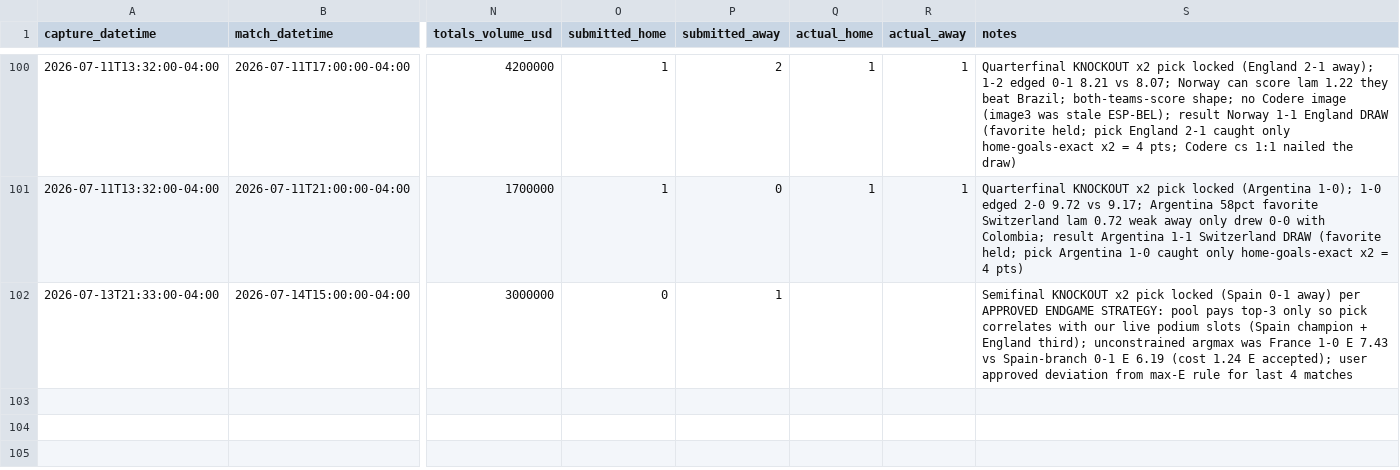
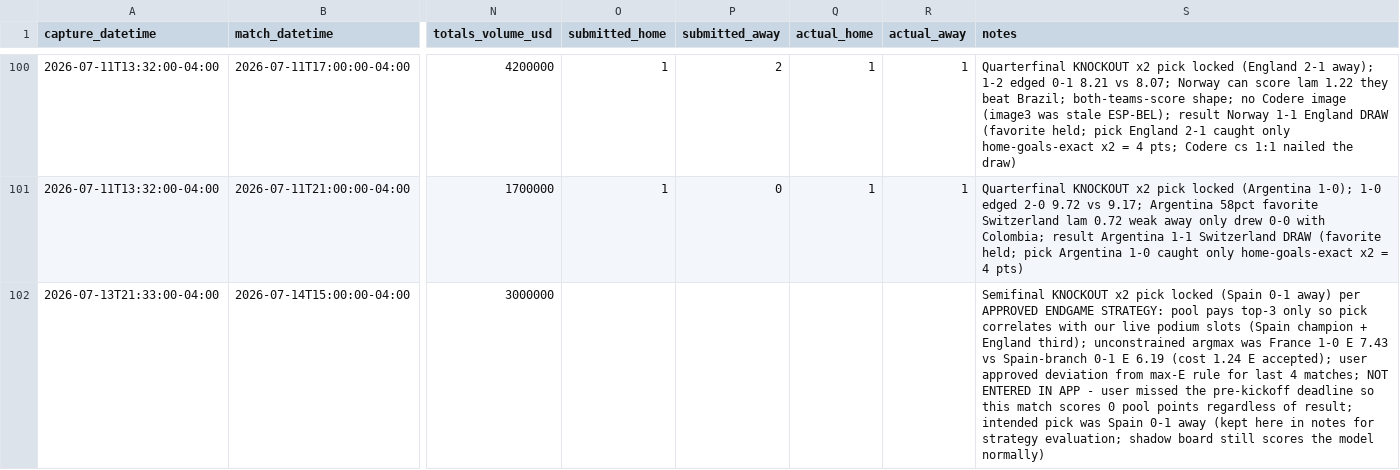
Before and after one commit to julianher/worldcup-2026-polla, a CSV file: data/match_odds_polymarket.csv, drawn as a sheet; only a part is shown, gaps mark what is left out; the diff names each change by its address in the sheet, - before the commit and + after, or states it on an @@ line.

```diff
--- a/data/match_odds_polymarket.csv
+++ b/data/match_odds_polymarket.csv
-O102 (submitted_home): 0
+O102 (submitted_home): (empty)
-P102 (submitted_away): 1
+P102 (submitted_away): (empty)
-S102 (notes): …last 4 matches
+S102 (notes): …last 4 matches; NOT ENTERED IN APP - user missed the pre-kickoff deadline so this match scores 0 pool points regardless of result; intended pick was Spain 0-1 away (kept here in notes for strategy evaluation; shadow board still scores the model normally)
```
Also changed, not shown: 1 other file.
